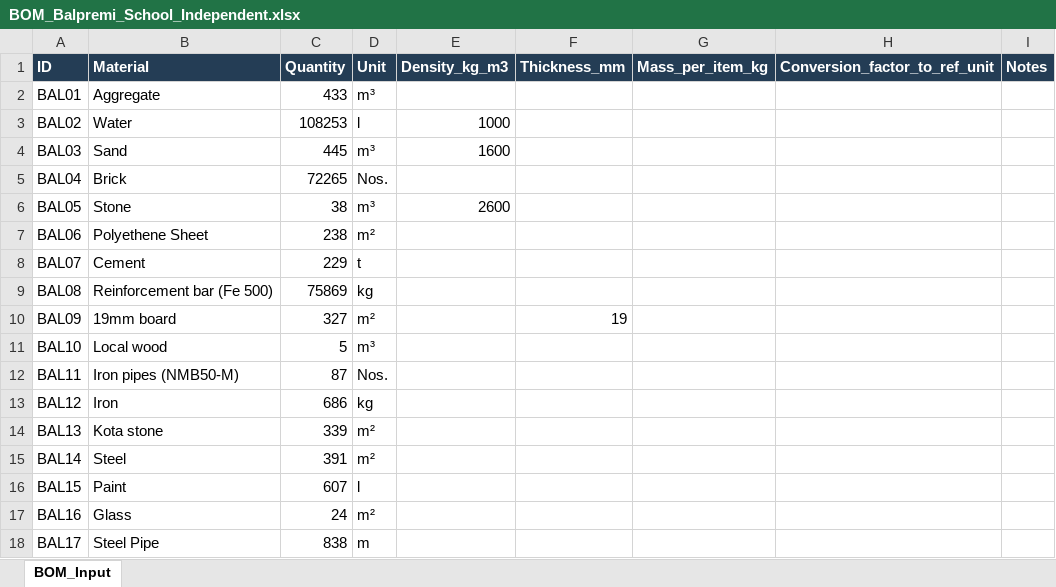
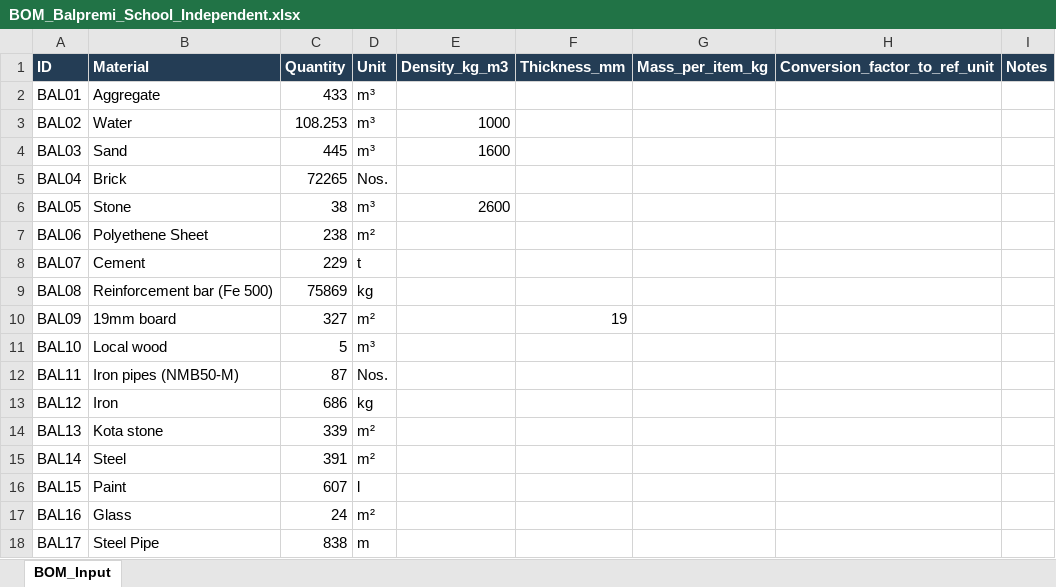
Before and after one commit to bhattaraipawan/LLM-Assisted-LCA, an Excel workbook: case_studies/BOM_Balpremi_School_Independent.xlsx, sheet BOM_Input, drawn as a sheet; values as stored, in another font and other column widths than the file's, no borders; the diff names each change by its address in the sheet, - before the commit and + after, or states it on an @@ line.

```diff
--- a/case_studies/BOM_Balpremi_School_Independent.xlsx (sheet BOM_Input)
+++ b/case_studies/BOM_Balpremi_School_Independent.xlsx (sheet BOM_Input)
-C3 (Quantity): 108253
+C3 (Quantity): 108.253
-D3 (Unit): l
+D3 (Unit): m³
```
Also changed, not shown: 15 other files.
